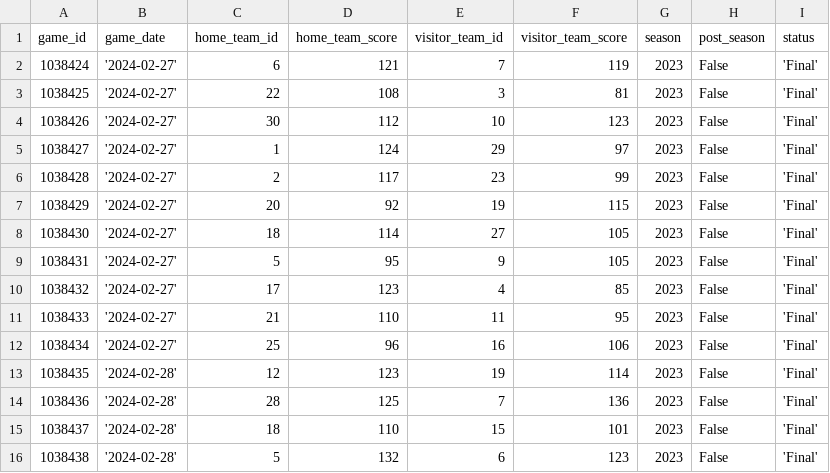
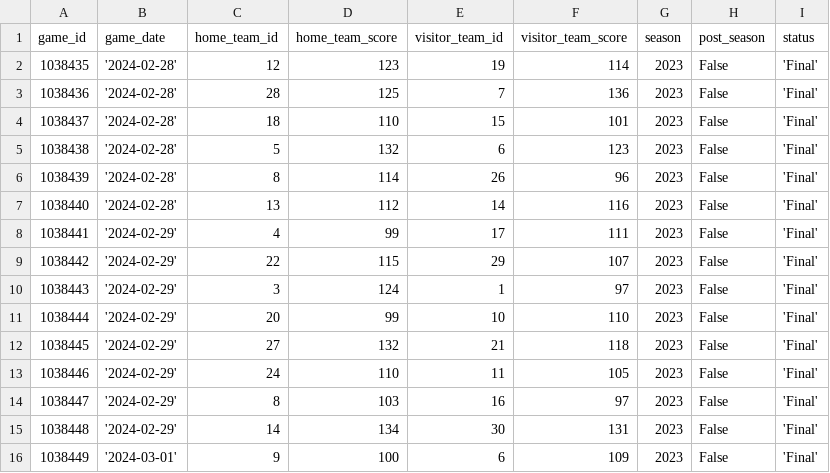
Before and after one commit to corey-cheung/nba-basketball-orchestration, a CSV file: include/ingestion/python/temp/3_temp_games.csv, drawn as a sheet; only a part is shown; the shorter side is filled out with more unchanged rows; the diff names each change by its address in the sheet, - before the commit and + after, or states it on an @@ line.

```diff
--- a/include/ingestion/python/temp/3_temp_games.csv
+++ b/include/ingestion/python/temp/3_temp_games.csv
-row 2: 1038424 | '2024-02-27' | 6 | 121 | 7 | 119 | 2023 | False | 'Final'
-row 3: 1038425 | '2024-02-27' | 22 | 108 | 3 | 81 | 2023 | False | 'Final'
-row 4: 1038426 | '2024-02-27' | 30 | 112 | 10 | 123 | 2023 | False | 'Final'
-row 5: 1038427 | '2024-02-27' | 1 | 124 | 29 | 97 | 2023 | False | 'Final'
-row 6: 1038428 | '2024-02-27' | 2 | 117 | 23 | 99 | 2023 | False | 'Final'
-row 7: 1038429 | '2024-02-27' | 20 | 92 | 19 | 115 | 2023 | False | 'Final'
-row 8: 1038430 | '2024-02-27' | 18 | 114 | 27 | 105 | 2023 | False | 'Final'
-row 9: 1038431 | '2024-02-27' | 5 | 95 | 9 | 105 | 2023 | False | 'Final'
-row 10: 1038432 | '2024-02-27' | 17 | 123 | 4 | 85 | 2023 | False | 'Final'
-row 11: 1038433 | '2024-02-27' | 21 | 110 | 11 | 95 | 2023 | False | 'Final'
-row 12: 1038434 | '2024-02-27' | 25 | 96 | 16 | 106 | 2023 | False | 'Final'
```
Also changed, not shown: include/ingestion/python/temp/2_temp_players.csv, 1 other file.
